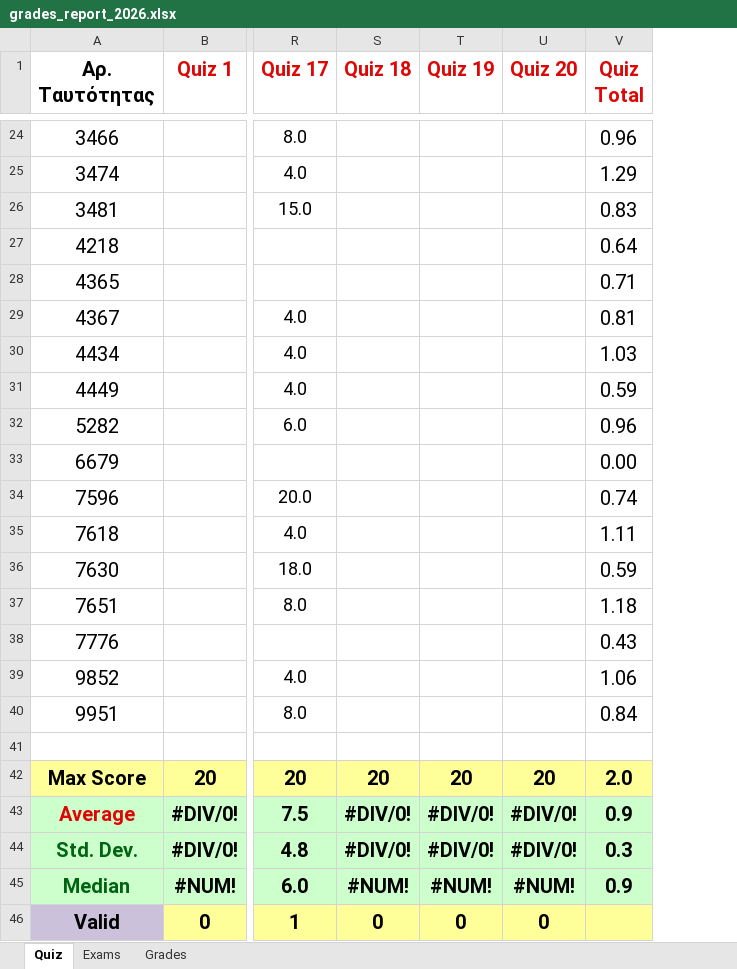
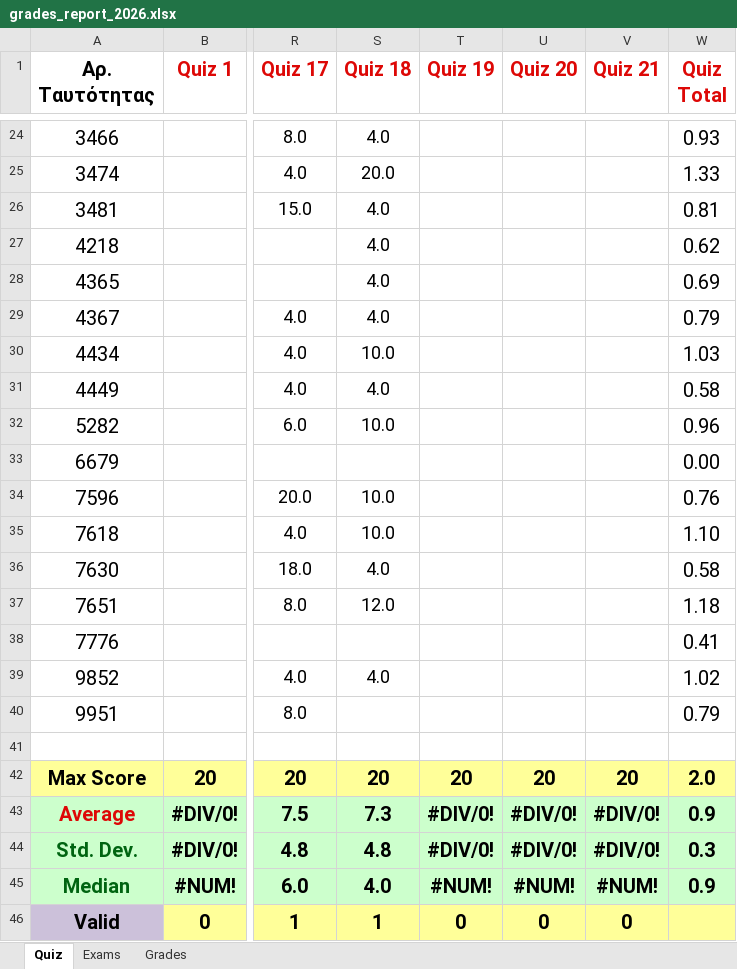
Before and after one commit to ptohos/ptohos.github.io, an Excel workbook: phy112/Grades/grades_report_2026.xlsx, sheet Quiz, drawn as a sheet; only a part is shown, gaps mark what is left out; values as stored, in another font and other column widths than the file's, no borders; addresses are those after the commit; the diff covers the shown part only; the diff names each change by its address in the sheet, - before the commit and + after, or states it on an @@ line.

Commit message:
Grades-quiz18

```diff
--- a/phy112/Grades/grades_report_2026.xlsx (sheet Quiz)
+++ b/phy112/Grades/grades_report_2026.xlsx (sheet Quiz)
+column V (Quiz 21), rows 42-46: 20 | #DIV/0! | #DIV/0! | #NUM! | 0
-S24 (Quiz 18): (empty)
+S24 (Quiz 18): 4.0
-W24 (Quiz Total): 0.96
+W24 (Quiz Total): 0.93
-S25 (Quiz 18): (empty)
+S25 (Quiz 18): 20.0
-W25 (Quiz Total): 1.29
+W25 (Quiz Total): 1.33
-S26:S29 (Quiz 18): (empty)
+S26:S29 (Quiz 18): 4.0
-W26 (Quiz Total): 0.83
+W26 (Quiz Total): 0.81
-W27 (Quiz Total): 0.64
+W27 (Quiz Total): 0.62
-W28 (Quiz Total): 0.71
+W28 (Quiz Total): 0.69
-W29 (Quiz Total): 0.81
+W29 (Quiz Total): 0.79
-S30 (Quiz 18): (empty)
+S30 (Quiz 18): 10.0
-S31 (Quiz 18): (empty)
+S31 (Quiz 18): 4.0
-W31 (Quiz Total): 0.59
+W31 (Quiz Total): 0.58
-S32 (Quiz 18): (empty)
+S32 (Quiz 18): 10.0
-S34:S35 (Quiz 18): (empty)
+S34:S35 (Quiz 18): 10.0
-W34 (Quiz Total): 0.74
+W34 (Quiz Total): 0.76
-W35 (Quiz Total): 1.11
+W35 (Quiz Total): 1.10
-S36 (Quiz 18): (empty)
+S36 (Quiz 18): 4.0
-W36 (Quiz Total): 0.59
+W36 (Quiz Total): 0.58
-S37 (Quiz 18): (empty)
+S37 (Quiz 18): 12.0
-W38 (Quiz Total): 0.43
+W38 (Quiz Total): 0.41
-S39 (Quiz 18): (empty)
+S39 (Quiz 18): 4.0
-W39 (Quiz Total): 1.06
+W39 (Quiz Total): 1.02
-W40 (Quiz Total): 0.84
+W40 (Quiz Total): 0.79
-S43 (Quiz 18): #DIV/0!
+S43 (Quiz 18): 7.3
-S44 (Quiz 18): #DIV/0!
+S44 (Quiz 18): 4.8
-S45 (Quiz 18): #NUM!
+S45 (Quiz 18): 4.0
-S46 (Quiz 18): 0
+S46 (Quiz 18): 1
```
Also changed, not shown: 39 edited cells elsewhere in this sheet, sheet Grades, formulas that keep their value.
